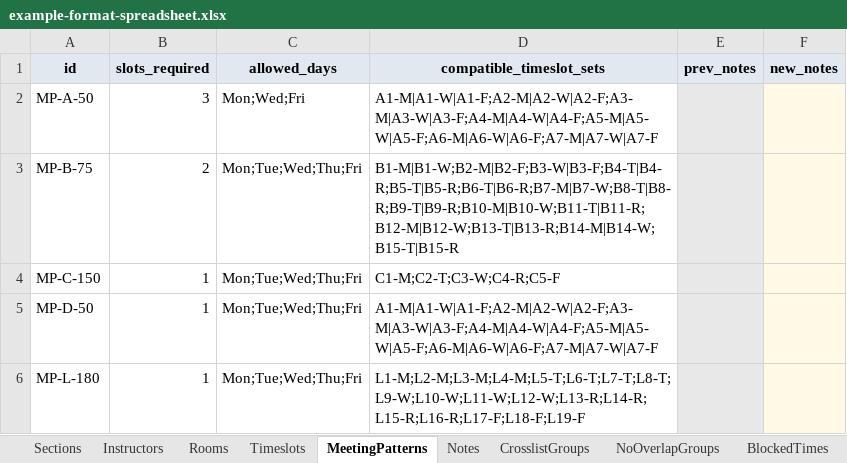
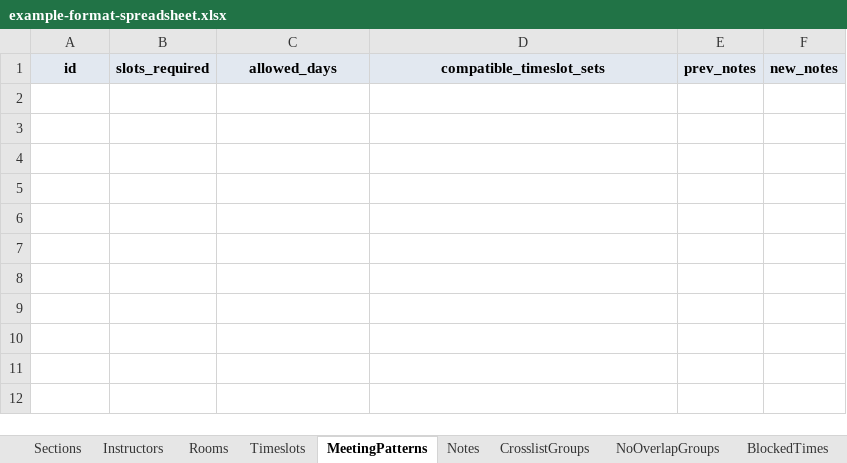
Before and after one commit to cwru-xlab/course-scheduler, an Excel workbook: platform/public/example-format-spreadsheet.xlsx, sheet MeetingPatterns, drawn as a sheet; values as stored, in another font and other column widths than the file's, no borders; the diff names each change by its address in the sheet, - before the commit and + after, or states it on an @@ line.

```diff
--- a/platform/public/example-format-spreadsheet.xlsx (sheet MeetingPatterns)
+++ b/platform/public/example-format-spreadsheet.xlsx (sheet MeetingPatterns)
-row 2: MP-A-50 | 3 | Mon;Wed;Fri | A1-M|A1-W|A1-F;A2-M|A2-W|A2-F;A3-M|A3-W|A3-F;A4-M|A4-W|A4-F;A5-M|A5-W|A5-F;A6-M|A6-W|A6-F;A7-M|A7-W|A7-F
-row 3: MP-B-75 | 2 | Mon;Tue;Wed;Thu;Fri | B1-M|B1-W;B2-M|B2-F;B3-W|B3-F;B4-T|B4-R;B5-T|B5-R;B6-T|B6-R;B7-M|B7-W;B8-T|B8-R;B9-T|B9-R;B10-M|B10-W;B11-T|B11-R;B12-M|B12-W;B13-T|B13-R;B14-M|B14-W;B15-T|B15-R
-row 4: MP-C-150 | 1 | Mon;Tue;Wed;Thu;Fri | C1-M;C2-T;C3-W;C4-R;C5-F
-row 5: MP-D-50 | 1 | Mon;Tue;Wed;Thu;Fri | A1-M|A1-W|A1-F;A2-M|A2-W|A2-F;A3-M|A3-W|A3-F;A4-M|A4-W|A4-F;A5-M|A5-W|A5-F;A6-M|A6-W|A6-F;A7-M|A7-W|A7-F
-row 6: MP-L-180 | 1 | Mon;Tue;Wed;Thu;Fri | L1-M;L2-M;L3-M;L4-M;L5-T;L6-T;L7-T;L8-T;L9-W;L10-W;L11-W;L12-W;L13-R;L14-R;L15-R;L16-R;L17-F;L18-F;L19-F
```
Also changed, not shown: sheet Timeslots, sheet Rooms, sheet Sections, sheet Instructors, 17 other files.
